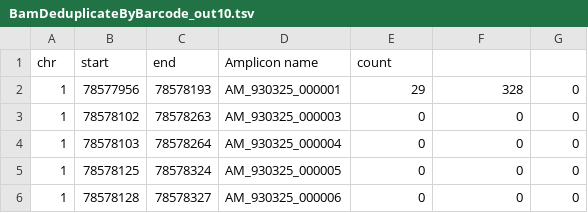
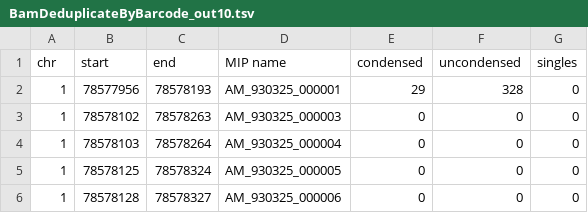
Before and after one commit to imgag/ngs-bits, a TSV file: src/tools-TEST/data_out/BamDeduplicateByBarcode_out10.tsv, drawn as a sheet; only a part is shown.

```diff
--- a/src/tools-TEST/data_out/BamDeduplicateByBarcode_out10.tsv
+++ b/src/tools-TEST/data_out/BamDeduplicateByBarcode_out10.tsv
@@ -1,2 +1,2 @@
-chr 	start	end	Amplicon name	count
+chr 	start	end	MIP name	condensed	uncondensed	singles
 1	78577956	78578193	AM_930325_000001	29	328	0
```
Also changed, not shown: src/tools-TEST/data_out/BamDeduplicateByBarcode_out11.tsv, src/tools-TEST/data_out/BamDeduplicateByBarcode_out4.tsv, 4 other files.
